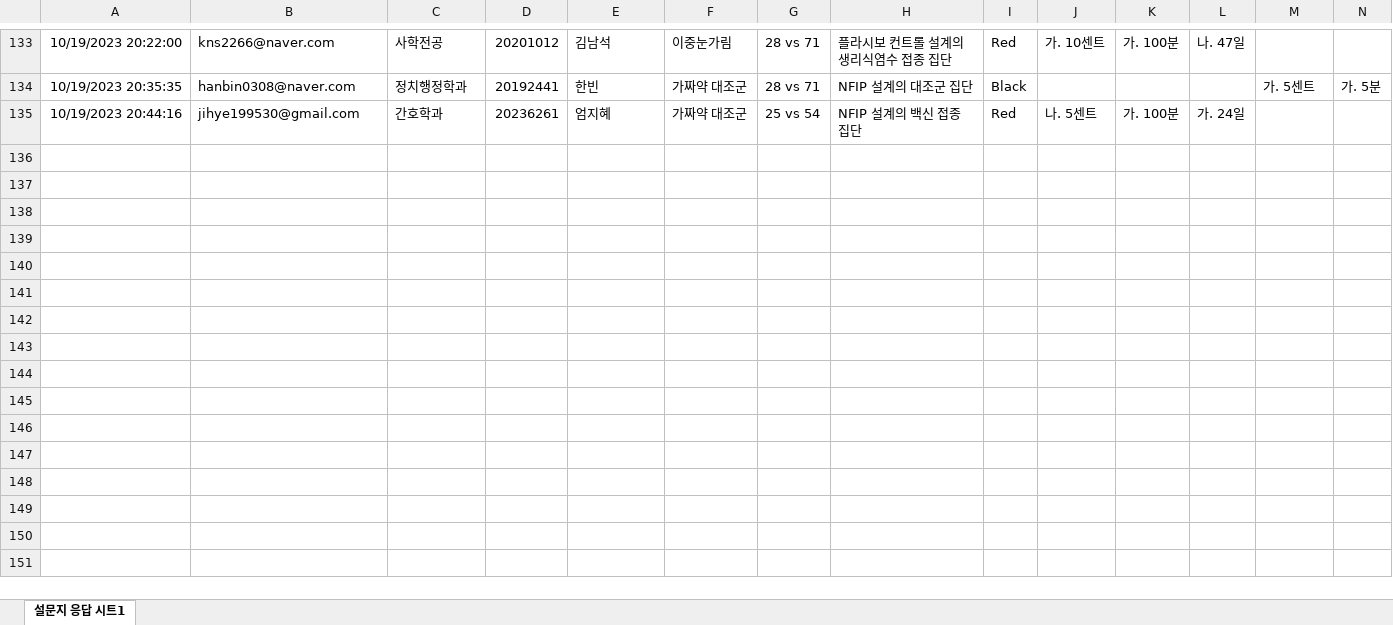
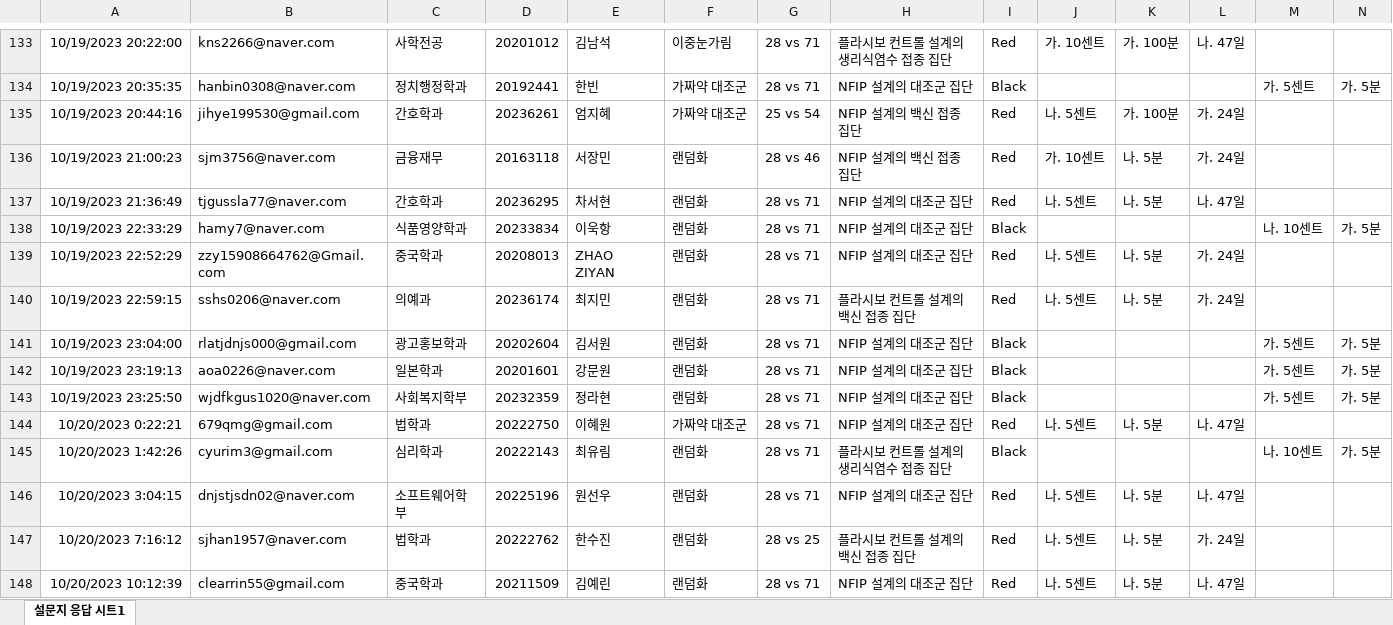
Before and after one commit to kwlee58/class202302, an Excel workbook: R/data/quiz231016.xlsx, sheet 설문지 응답 시트1, drawn as a sheet; only a part is shown, gaps mark what is left out; values as stored, in another font and other column widths than the file's, no borders; rows hold the shown columns only; the diff names each change by its address in the sheet, - before the commit and + after, or states it on an @@ line.

```diff
--- a/R/data/quiz231016.xlsx (sheet 설문지 응답 시트1)
+++ b/R/data/quiz231016.xlsx (sheet 설문지 응답 시트1)
+row 136: 10/19/2023 21:00:23 | sjm3756@naver.com | 금융재무 | 20163118 | 서장민 | 랜덤화 | 28 vs 46 | NFIP 설계의 백신 접종 집단 | Red | 가. 10센트 | 나. 5분 | 가. 24일
+row 137: 10/19/2023 21:36:49 | tjgussla77@naver.com | 간호학과 | 20236295 | 차서현 | 랜덤화 | 28 vs 71 | NFIP 설계의 대조군 집단 | Red | 나. 5센트 | 나. 5분 | 나. 47일
+row 138: 10/19/2023 22:33:29 | hamy7@naver.com | 식품영양학과 | 20233834 | 이욱항 | 랜덤화 | 28 vs 71 | NFIP 설계의 대조군 집단 | Black |  |  |  | 나. 10센트 | 가. 5분
+row 139: 10/19/2023 22:52:29 | zzy15908664762@Gmail.com | 중국학과 | 20208013 | ZHAO ZIYAN | 랜덤화 | 28 vs 71 | NFIP 설계의 대조군 집단 | Red | 나. 5센트 | 나. 5분 | 가. 24일
+row 140: 10/19/2023 22:59:15 | sshs0206@naver.com | 의예과 | 20236174 | 최지민 | 랜덤화 | 28 vs 71 | 플라시보 컨트롤 설계의 백신 접종 집단 | Red | 나. 5센트 | 나. 5분 | 가. 24일
+row 141: 10/19/2023 23:04:00 | rlatjdnjs000@gmail.com | 광고홍보학과 | 20202604 | 김서원 | 랜덤화 | 28 vs 71 | NFIP 설계의 대조군 집단 | Black |  |  |  | 가. 5센트 | 가. 5분
+row 142: 10/19/2023 23:19:13 | aoa0226@naver.com | 일본학과 | 20201601 | 강문원 | 랜덤화 | 28 vs 71 | NFIP 설계의 대조군 집단 | Black |  |  |  | 가. 5센트 | 가. 5분
+row 143: 10/19/2023 23:25:50 | wjdfkgus1020@naver.com | 사회복지학부 | 20232359 | 정라현 | 랜덤화 | 28 vs 71 | NFIP 설계의 대조군 집단 | Black |  |  |  | 가. 5센트 | 가. 5분
+row 144: 10/20/2023 0:22:21 | 679qmg@gmail.com | 법학과 | 20222750 | 이혜원 | 가짜약 대조군 | 28 vs 71 | NFIP 설계의 대조군 집단 | Red | 나. 5센트 | 나. 5분 | 나. 47일
+row 145: 10/20/2023 1:42:26 | cyurim3@gmail.com | 심리학과 | 20222143 | 최유림 | 랜덤화 | 28 vs 71 | 플라시보 컨트롤 설계의 생리식염수 접종 집단 | Black |  |  |  | 나. 10센트 | 가. 5분
+row 146: 10/20/2023 3:04:15 | dnjstjsdn02@naver.com | 소프트웨어학부 | 20225196 | 원선우 | 랜덤화 | 28 vs 71 | NFIP 설계의 대조군 집단 | Red | 나. 5센트 | 나. 5분 | 나. 47일
+row 147: 10/20/2023 7:16:12 | sjhan1957@naver.com | 법학과 | 20222762 | 한수진 | 랜덤화 | 28 vs 25 | 플라시보 컨트롤 설계의 백신 접종 집단 | Red | 나. 5센트 | 나. 5분 | 가. 24일
+row 148: 10/20/2023 10:12:39 | clearrin55@gmail.com | 중국학과 | 20211509 | 김예린 | 랜덤화 | 28 vs 71 | NFIP 설계의 대조군 집단 | Red | 나. 5센트 | 나. 5분 | 나. 47일
```
Also changed, not shown: R/data/quiz231009.xlsx, R/data/quiz231009_tmp.xlsx, 22 other files.
